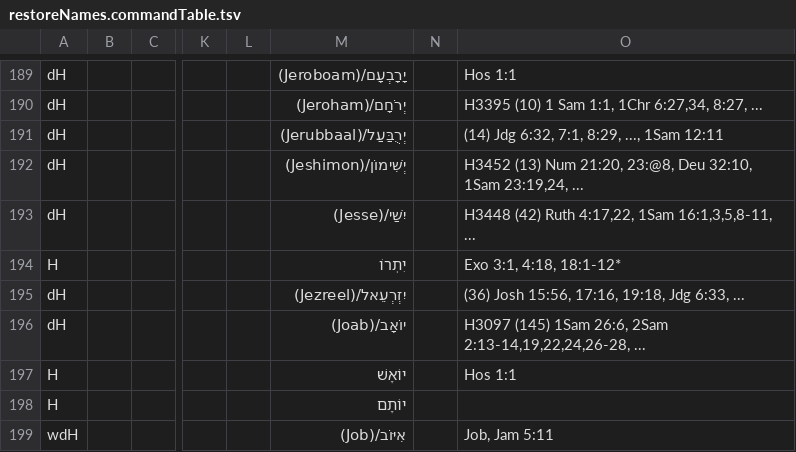
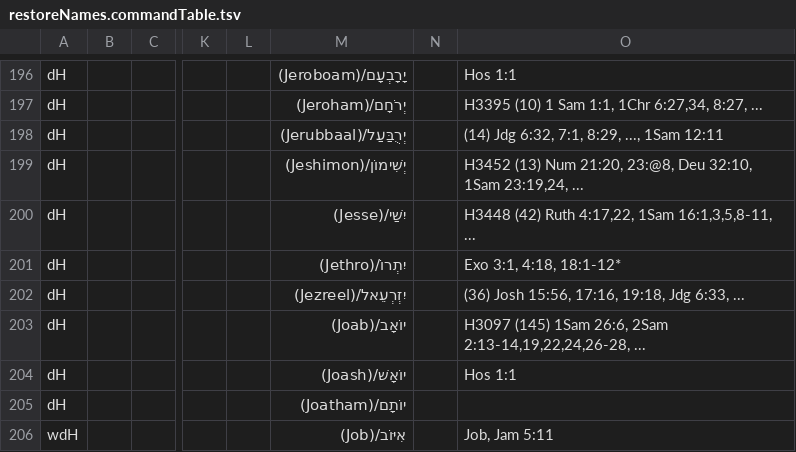
Before and after one commit to Freely-Given-org/OpenEnglishTranslation--OET, a TSV file: scripts/ScriptedOTUpdates/restoreNames.commandTable.tsv, drawn as a sheet; only a part is shown, gaps mark what is left out; addresses are those after the commit; the diff covers the shown part only; the diff names each change by its address in the sheet, - before the commit and + after, or states it on an @@ line.

```diff
--- a/scripts/ScriptedOTUpdates/restoreNames.commandTable.tsv
+++ b/scripts/ScriptedOTUpdates/restoreNames.commandTable.tsv
-A201: H
+A201: dH
-M201: יִתְרוֹ
+M201: יִתְרוֹ/(Jethro)
-A204:A205: H
+A204:A205: dH
-M204: יוֹאָשׁ
+M204: יוֹאָשׁ/(Joash)
-M205: יוֹתָם
+M205: יוֹתָם/(Joatham)
```
Also changed, not shown: 13 added rows and 24 edited cells elsewhere in this file, 2 other files.
